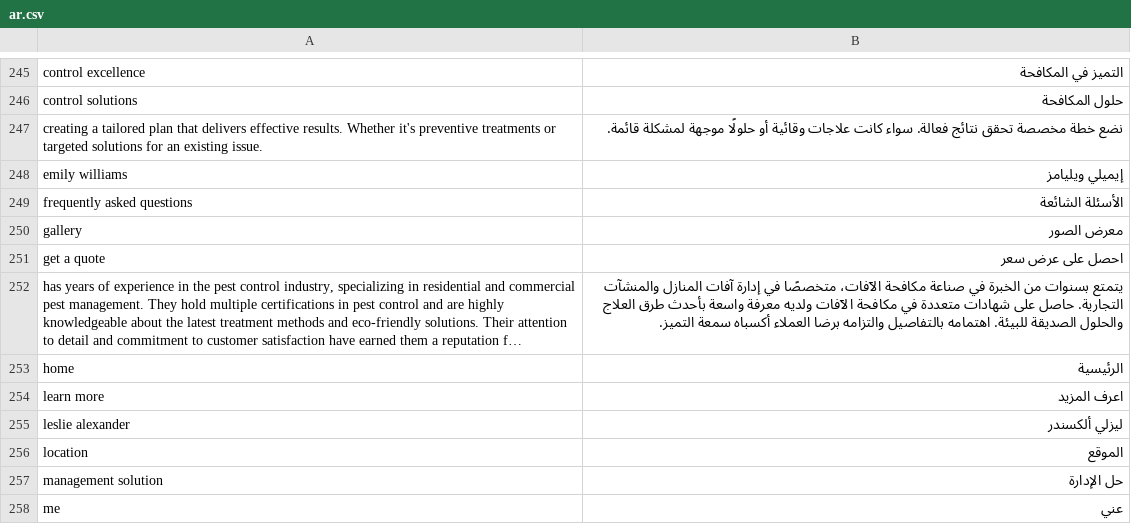
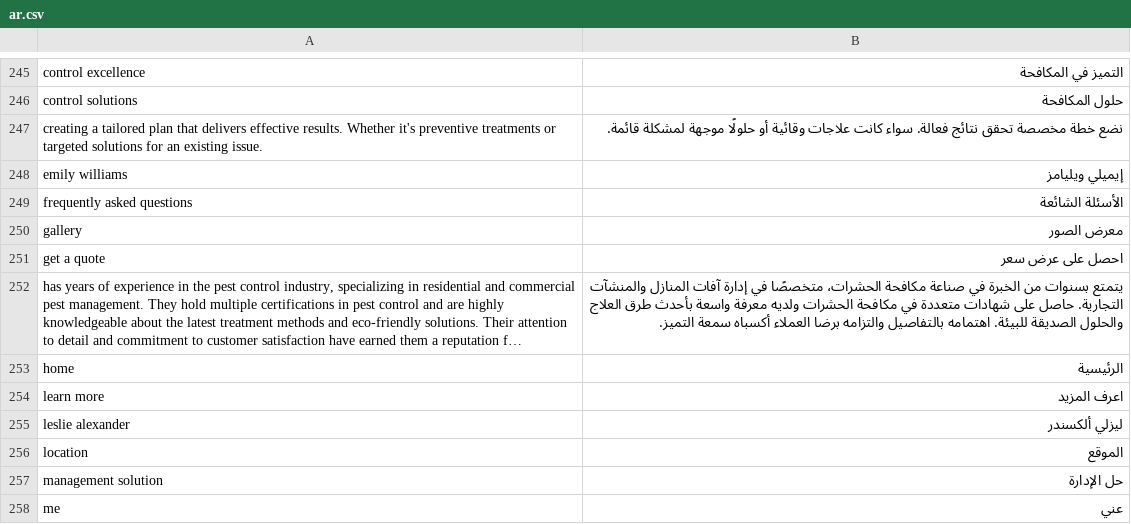
Before and after one commit to QualityPoint/pestcontrol, a CSV file: pestcontrol/translations/ar.csv, drawn as a sheet; only a part is shown, gaps mark what is left out; long unchanged cells end in …; the diff covers the shown part only; the diff names each change by its address in the sheet, - before the commit and + after, or states it on an @@ line.

```diff
--- a/pestcontrol/translations/ar.csv
+++ b/pestcontrol/translations/ar.csv
-B252: …صناعة مكافحة الآفات، متخصصًا في إدارة آفات المنازل والمنشآت التجارية. حاصل على شهادات متعددة في مكافحة الآفات ولديه معرفة…
+B252: …صناعة مكافحة الحشرات، متخصصًا في إدارة آفات المنازل والمنشآت التجارية. حاصل على شهادات متعددة في مكافحة الحشرات ولديه معرفة…
```
Also changed, not shown: 19 edited cells elsewhere in this file.
